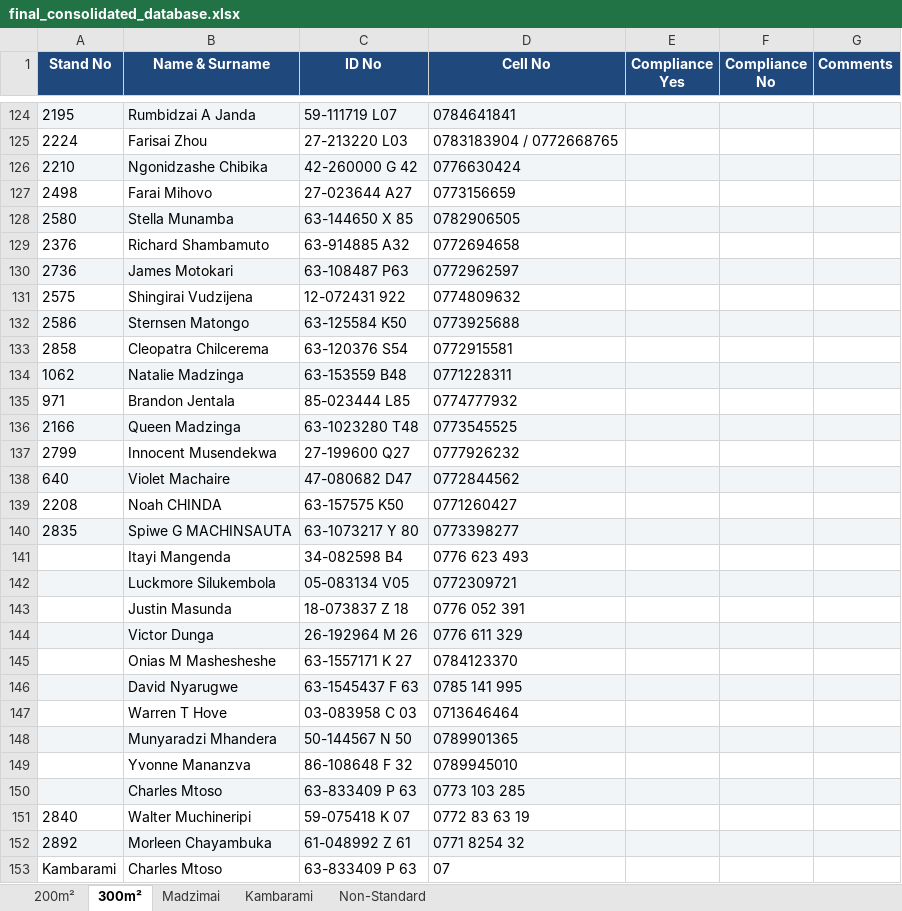
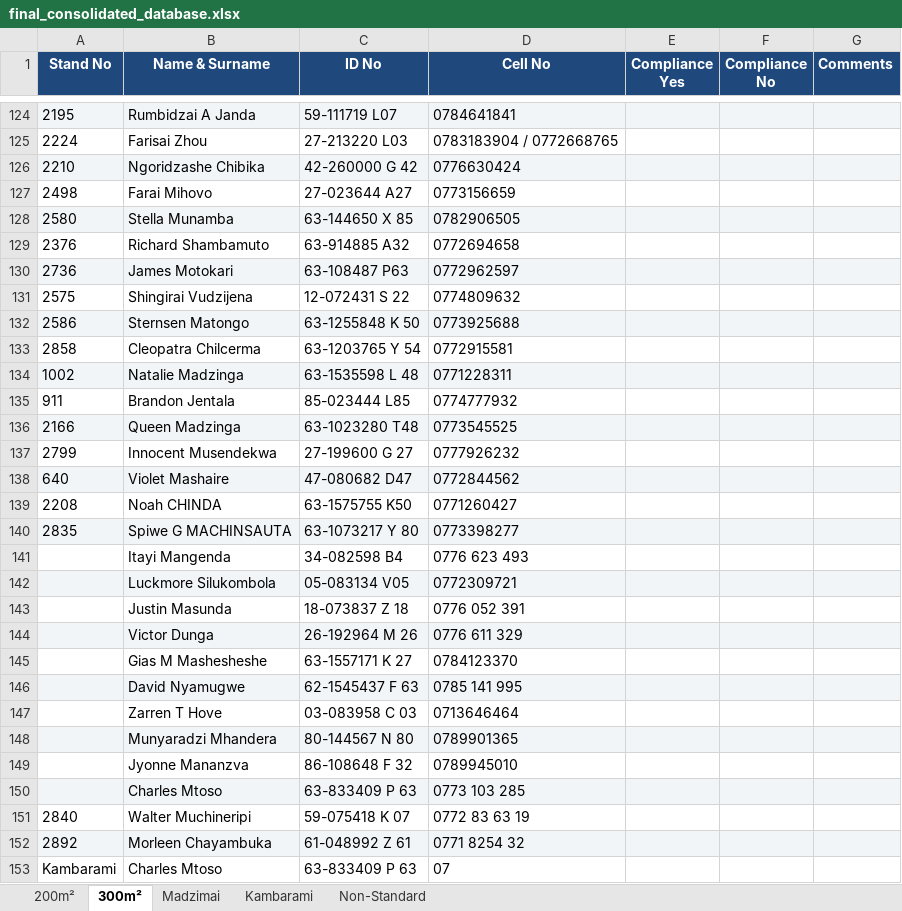
Before and after one commit to fellmarongi-png/vevhu-data, an Excel workbook: final/final_consolidated_database.xlsx, sheet 300m², drawn as a sheet; only a part is shown, gaps mark what is left out; values as stored, in another font and other column widths than the file's, no borders; the diff covers the shown part only; the diff names each change by its address in the sheet, - before the commit and + after, or states it on an @@ line.

```diff
--- a/final/final_consolidated_database.xlsx (sheet 300m²)
+++ b/final/final_consolidated_database.xlsx (sheet 300m²)
-B126 (Name & Surname): Ngonidzashe Chibika
+B126 (Name & Surname): Ngoridzashe Chibika
-C131 (ID No): 12-072431 922
+C131 (ID No): 12-072431 S 22
-C132 (ID No): 63-125584 K50
+C132 (ID No): 63-1255848 K 50
-B133 (Name & Surname): Cleopatra Chilcerema
+B133 (Name & Surname): Cleopatra Chilcerma
-C133 (ID No): 63-120376 S54
+C133 (ID No): 63-1203765 Y 54
-A134 (Stand No): 1062
+A134 (Stand No): 1002
-C134 (ID No): 63-153559 B48
+C134 (ID No): 63-1535598 L 48
-A135 (Stand No): 971
+A135 (Stand No): 911
-C137 (ID No): 27-199600 Q27
+C137 (ID No): 27-199600 G 27
-B138 (Name & Surname): Violet Machaire
+B138 (Name & Surname): Violet Mashaire
-C139 (ID No): 63-157575 K50
+C139 (ID No): 63-1575755 K50
-B142 (Name & Surname): Luckmore Silukembola
+B142 (Name & Surname): Luckmore Silukombola
-B145 (Name & Surname): Onias M Mashesheshe
+B145 (Name & Surname): Gias M Mashesheshe
-B146 (Name & Surname): David Nyarugwe
+B146 (Name & Surname): David Nyamugwe
-C146 (ID No): 63-1545437 F 63
+C146 (ID No): 62-1545437 F 63
-B147 (Name & Surname): Warren T Hove
+B147 (Name & Surname): Zarren T Hove
-C148 (ID No): 50-144567 N 50
+C148 (ID No): 80-144567 N 80
-B149 (Name & Surname): Yvonne Mananzva
+B149 (Name & Surname): Jyonne Mananzva
```
Also changed, not shown: 13 edited cells elsewhere in this sheet, sheet 200m², sheet Kambarami, sheet Madzimai, final/data_quality_analysis.xlsx, master_vevhu_database.xlsx, 21 other files.
